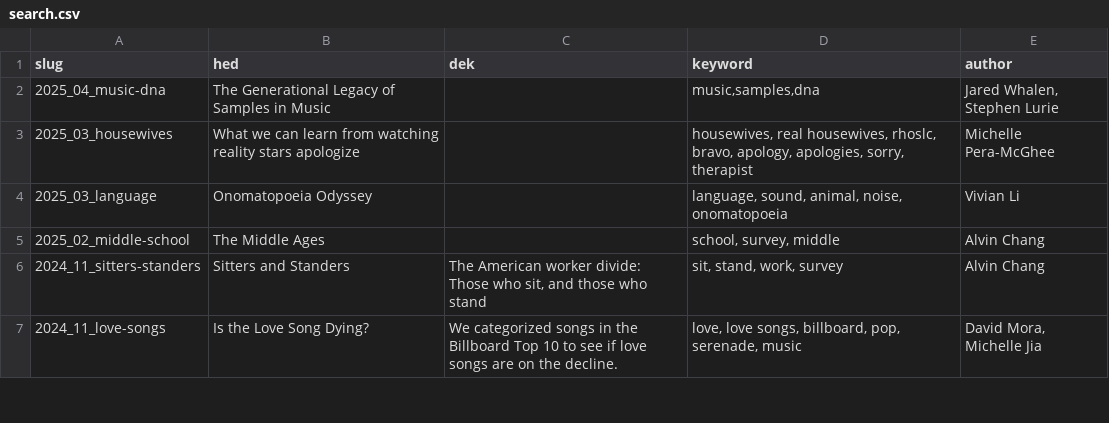
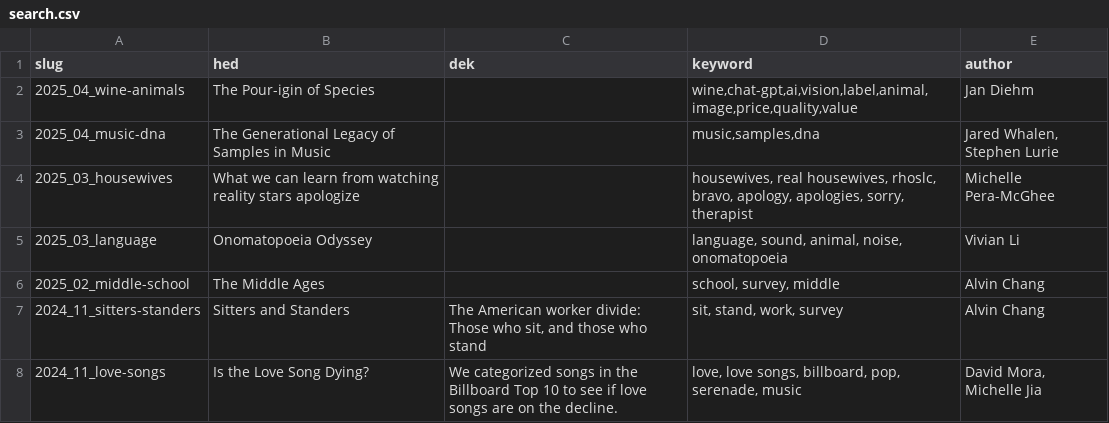
Before and after one commit to the-pudding/website, a CSV file: static/assets/data/search.csv, drawn as a sheet; only a part is shown; the diff names each change by its address in the sheet, - before the commit and + after, or states it on an @@ line.

```diff
--- a/static/assets/data/search.csv
+++ b/static/assets/data/search.csv
+row 2: 2025_04_wine-animals | The Pour-igin of Species |  | wine,chat-gpt,ai,vision,label,animal,image,price,quality,value | Jan Diehm
```
Also changed, not shown: src/data/stories.csv, 5 other files.
